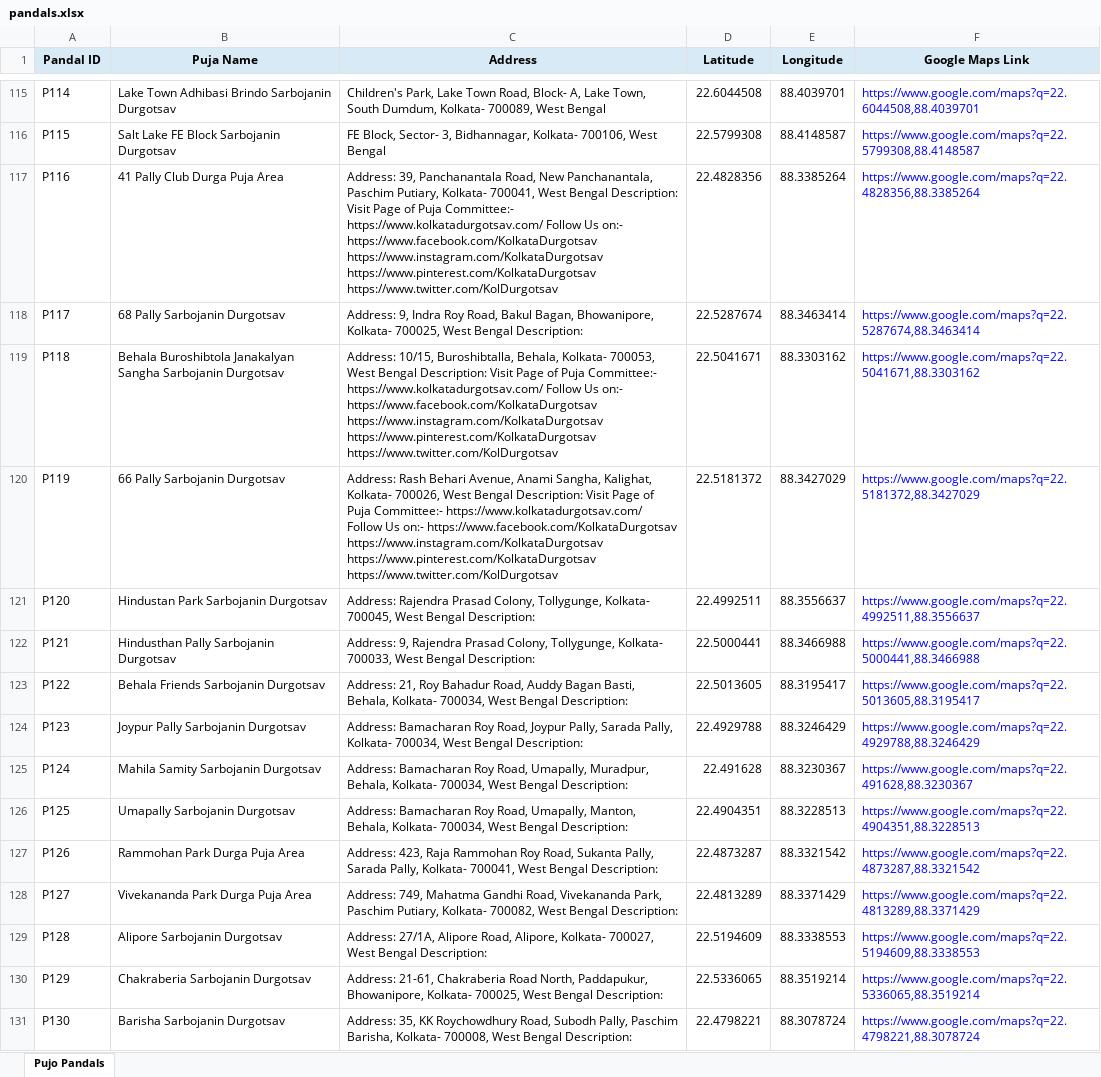
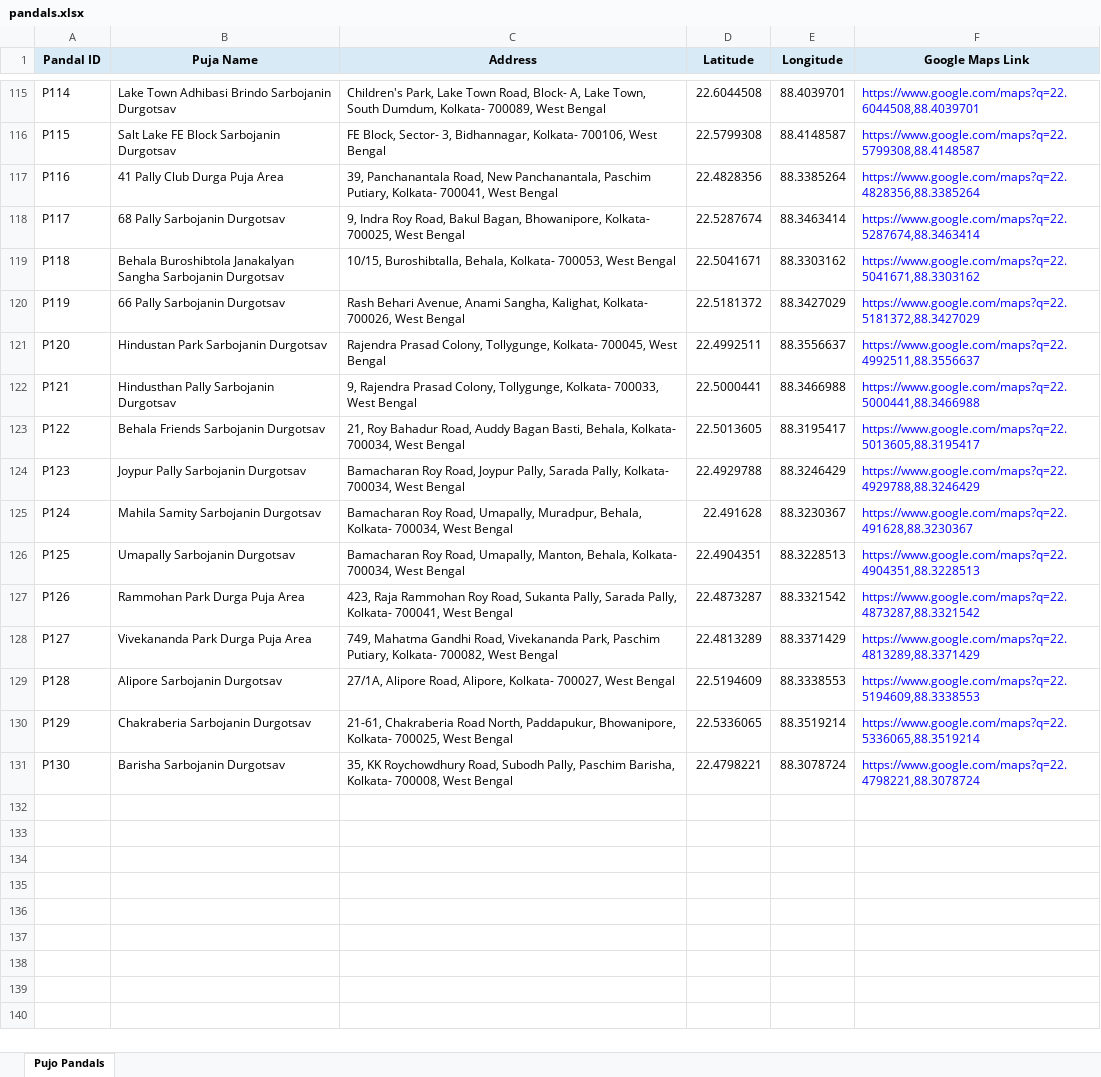
Before and after one commit to Piyashhh/Piyashhh.github.io, an Excel workbook: pujo-map/data/pandals.xlsx, sheet Pujo Pandals, drawn as a sheet; only a part is shown, gaps mark what is left out; values as stored, in another font and other column widths than the file's, no borders; charts and pictures not drawn; the diff names each change by its address in the sheet, - before the commit and + after, or states it on an @@ line.

Commit message:
Cleanup of address

```diff
--- a/pujo-map/data/pandals.xlsx (sheet Pujo Pandals)
+++ b/pujo-map/data/pandals.xlsx (sheet Pujo Pandals)
-C117 (Address): Address: 39, Panchanantala Road, New Panchanantala, Paschim Putiary, Kolkata- 700041, West Bengal Description: Visit Page of Puja Committee:- https://www.kolkatadurgotsav.com/ Follow Us on:- https://www.facebook.com/KolkataDurgotsav https://www.instagram.com/KolkataDurgotsav https://www.pinterest.com/KolkataDurgotsav https://www.twitter.com/KolDurgotsav
+C117 (Address): 39, Panchanantala Road, New Panchanantala, Paschim Putiary, Kolkata- 700041, West Bengal
-C118 (Address): Address: 9, Indra Roy Road, Bakul Bagan, Bhowanipore, Kolkata- 700025, West Bengal Description:
+C118 (Address): 9, Indra Roy Road, Bakul Bagan, Bhowanipore, Kolkata- 700025, West Bengal
-C119 (Address): Address: 10/15, Buroshibtalla, Behala, Kolkata- 700053, West Bengal Description: Visit Page of Puja Committee:- https://www.kolkatadurgotsav.com/ Follow Us on:- https://www.facebook.com/KolkataDurgotsav https://www.instagram.com/KolkataDurgotsav https://www.pinterest.com/KolkataDurgotsav https://www.twitter.com/KolDurgotsav
+C119 (Address): 10/15, Buroshibtalla, Behala, Kolkata- 700053, West Bengal
-C120 (Address): Address: Rash Behari Avenue, Anami Sangha, Kalighat, Kolkata- 700026, West Bengal Description: Visit Page of Puja Committee:- https://www.kolkatadurgotsav.com/ Follow Us on:- https://www.facebook.com/KolkataDurgotsav https://www.instagram.com/KolkataDurgotsav https://www.pinterest.com/KolkataDurgotsav https://www.twitter.com/KolDurgotsav
+C120 (Address): Rash Behari Avenue, Anami Sangha, Kalighat, Kolkata- 700026, West Bengal
-C121 (Address): Address: Rajendra Prasad Colony, Tollygunge, Kolkata- 700045, West Bengal Description:
+C121 (Address): Rajendra Prasad Colony, Tollygunge, Kolkata- 700045, West Bengal
-C122 (Address): Address: 9, Rajendra Prasad Colony, Tollygunge, Kolkata- 700033, West Bengal Description:
+C122 (Address): 9, Rajendra Prasad Colony, Tollygunge, Kolkata- 700033, West Bengal
-C123 (Address): Address: 21, Roy Bahadur Road, Auddy Bagan Basti, Behala, Kolkata- 700034, West Bengal Description:
+C123 (Address): 21, Roy Bahadur Road, Auddy Bagan Basti, Behala, Kolkata- 700034, West Bengal
-C124 (Address): Address: Bamacharan Roy Road, Joypur Pally, Sarada Pally, Kolkata- 700034, West Bengal Description:
+C124 (Address): Bamacharan Roy Road, Joypur Pally, Sarada Pally, Kolkata- 700034, West Bengal
-C125 (Address): Address: Bamacharan Roy Road, Umapally, Muradpur, Behala, Kolkata- 700034, West Bengal Description:
+C125 (Address): Bamacharan Roy Road, Umapally, Muradpur, Behala, Kolkata- 700034, West Bengal
-C126 (Address): Address: Bamacharan Roy Road, Umapally, Manton, Behala, Kolkata- 700034, West Bengal Description:
+C126 (Address): Bamacharan Roy Road, Umapally, Manton, Behala, Kolkata- 700034, West Bengal
-C127 (Address): Address: 423, Raja Rammohan Roy Road, Sukanta Pally, Sarada Pally, Kolkata- 700041, West Bengal Description:
+C127 (Address): 423, Raja Rammohan Roy Road, Sukanta Pally, Sarada Pally, Kolkata- 700041, West Bengal
-C128 (Address): Address: 749, Mahatma Gandhi Road, Vivekananda Park, Paschim Putiary, Kolkata- 700082, West Bengal Description:
+C128 (Address): 749, Mahatma Gandhi Road, Vivekananda Park, Paschim Putiary, Kolkata- 700082, West Bengal
-C129 (Address): Address: 27/1A, Alipore Road, Alipore, Kolkata- 700027, West Bengal Description:
+C129 (Address): 27/1A, Alipore Road, Alipore, Kolkata- 700027, West Bengal
-C130 (Address): Address: 21-61, Chakraberia Road North, Paddapukur, Bhowanipore, Kolkata- 700025, West Bengal Description:
+C130 (Address): 21-61, Chakraberia Road North, Paddapukur, Bhowanipore, Kolkata- 700025, West Bengal
-C131 (Address): Address: 35, KK Roychowdhury Road, Subodh Pally, Paschim Barisha, Kolkata- 700008, West Bengal Description:
+C131 (Address): 35, KK Roychowdhury Road, Subodh Pally, Paschim Barisha, Kolkata- 700008, West Bengal
```
Also changed, not shown: charts or pictures, 1 other file.
